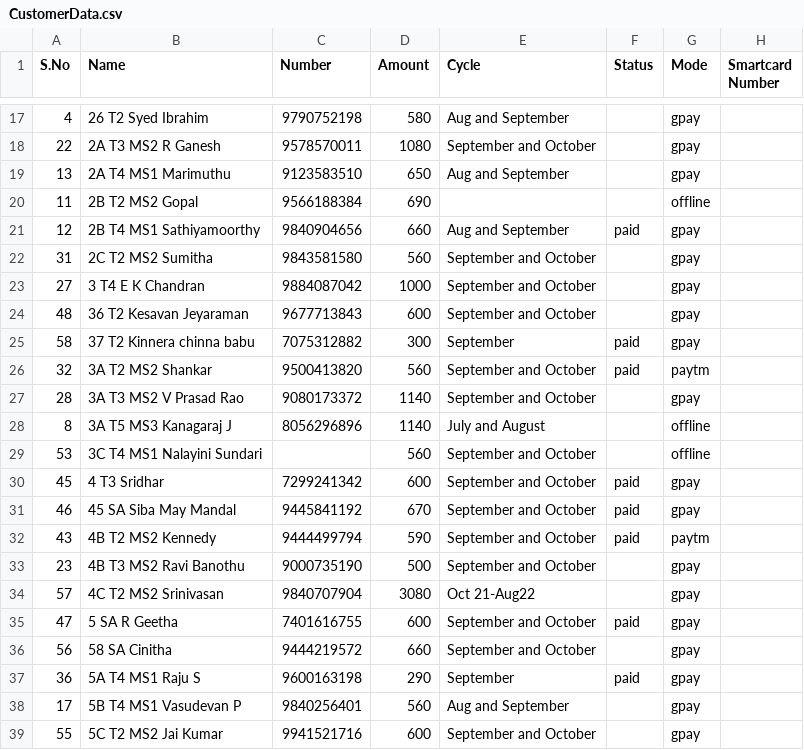
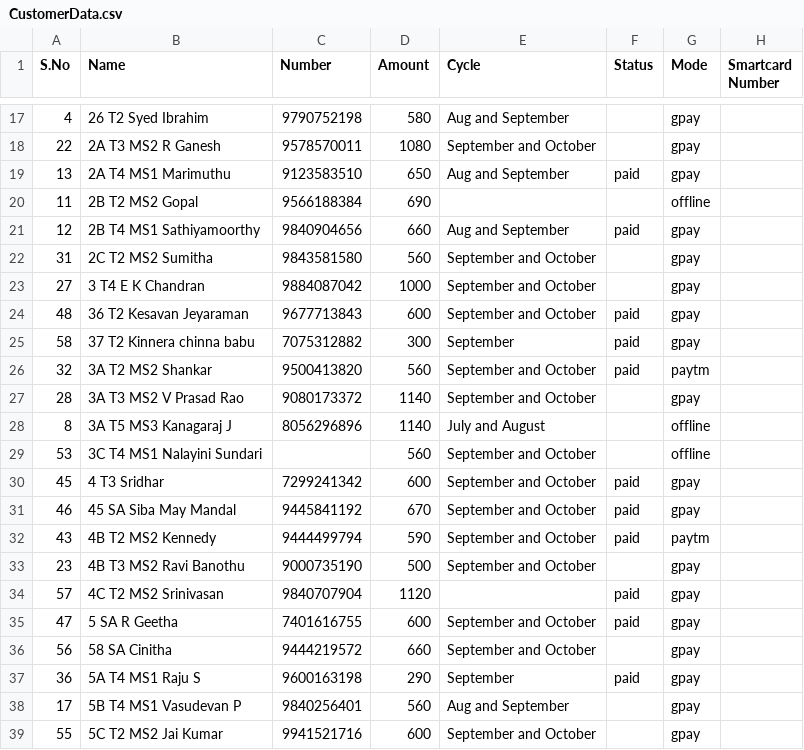
Before and after one commit to Gowthamrajp/PaymentReminder, a CSV file: CustomerData.csv, drawn as a sheet; only a part is shown, gaps mark what is left out.

Commit message:
data update

```diff
--- a/CustomerData.csv
+++ b/CustomerData.csv
@@ -18,3 +18,3 @@ S.No,Name,Number,Amount,Cycle,Status,Mode,Smartcard Number
 22,2A T3 MS2 R Ganesh,9578570011,1080,September and October,,gpay,
-13,2A T4 MS1 Marimuthu,9123583510,650,Aug and September,,gpay,
+13,2A T4 MS1 Marimuthu,9123583510,650,Aug and September,paid,gpay,
 11,2B T2 MS2 Gopal,9566188384,690,,,offline,
@@ -23,3 +23,3 @@ S.No,Name,Number,Amount,Cycle,Status,Mode,Smartcard Number
 27,3 T4 E K Chandran,9884087042,1000,September and October,,gpay,
-48,36 T2 Kesavan Jeyaraman,9677713843,600,September and October,,gpay,
+48,36 T2 Kesavan Jeyaraman,9677713843,600,September and October,paid,gpay,
 58,37 T2 Kinnera chinna babu,7075312882,300,September,paid,gpay,
@@ -33,3 +33,3 @@ S.No,Name,Number,Amount,Cycle,Status,Mode,Smartcard Number
 23,4B T3 MS2 Ravi Banothu,9000735190,500,September and October,,gpay,
-57,4C T2 MS2 Srinivasan,9840707904,3080,Oct 21-Aug22,,gpay,
+57,4C T2 MS2 Srinivasan,9840707904,1120,,paid,gpay,
 47,5 SA R Geetha,7401616755,600,September and October,paid,gpay,
```
